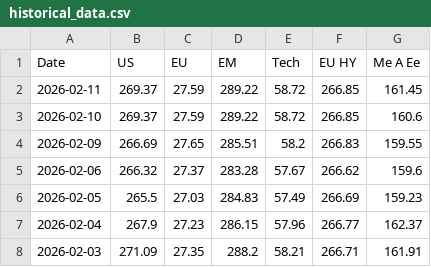
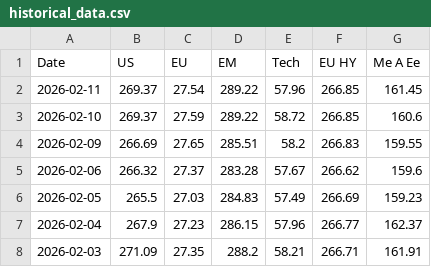
Before and after one commit to donutseater97/Sbronze, a CSV file: historical_data.csv, drawn as a sheet; only a part is shown.

```diff
--- a/historical_data.csv
+++ b/historical_data.csv
@@ -1,3 +1,3 @@
 Date,US,EU,EM,Tech,EU HY,Me A Ee
-2026-02-11,269.37,27.59,289.22,58.72,266.85,161.45
+2026-02-11,269.37,27.54,289.22,57.96,266.85,161.45
 2026-02-10,269.37,27.59,289.22,58.72,266.85,160.6
```
